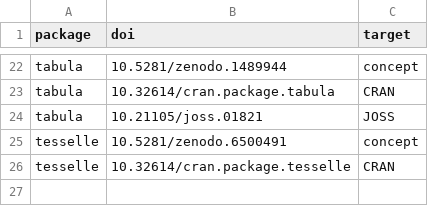
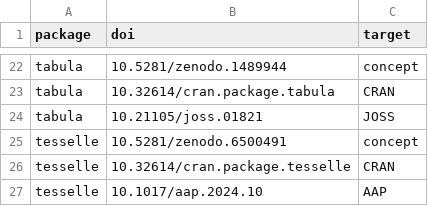
Before and after one commit to tesselle/dashboard, a CSV file: data/doi.csv, drawn as a sheet; only a part is shown, gaps mark what is left out; the diff names each change by its address in the sheet, - before the commit and + after, or states it on an @@ line.

```diff
--- a/data/doi.csv
+++ b/data/doi.csv
+row 27: tesselle | 10.1017/aap.2024.10 | AAP
```
Also changed, not shown: 4 other files.
